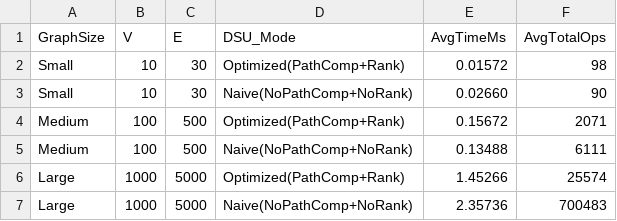
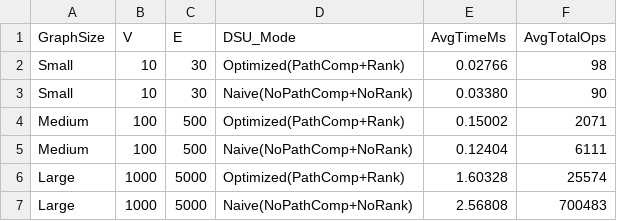
Before and after one commit to wavepal/smart-city, a CSV file: results/tables/dsu_benchmark.csv, drawn as a sheet.

```diff
--- a/results/tables/dsu_benchmark.csv
+++ b/results/tables/dsu_benchmark.csv
@@ -1,7 +1,7 @@
 GraphSize,V,E,DSU_Mode,AvgTimeMs,AvgTotalOps
-Small,10,30,Optimized(PathComp+Rank),0.01572,98
-Small,10,30,Naive(NoPathComp+NoRank),0.02660,90
-Medium,100,500,Optimized(PathComp+Rank),0.15672,2071
-Medium,100,500,Naive(NoPathComp+NoRank),0.13488,6111
-Large,1000,5000,Optimized(PathComp+Rank),1.45266,25574
-Large,1000,5000,Naive(NoPathComp+NoRank),2.35736,700483
+Small,10,30,Optimized(PathComp+Rank),0.02766,98
+Small,10,30,Naive(NoPathComp+NoRank),0.03380,90
+Medium,100,500,Optimized(PathComp+Rank),0.15002,2071
+Medium,100,500,Naive(NoPathComp+NoRank),0.12404,6111
+Large,1000,5000,Optimized(PathComp+Rank),1.60328,25574
+Large,1000,5000,Naive(NoPathComp+NoRank),2.56808,700483
```
Also changed, not shown: results/tables/dijkstra_benchmark.csv, results/tables/mst_benchmark.csv, 2 other files.
